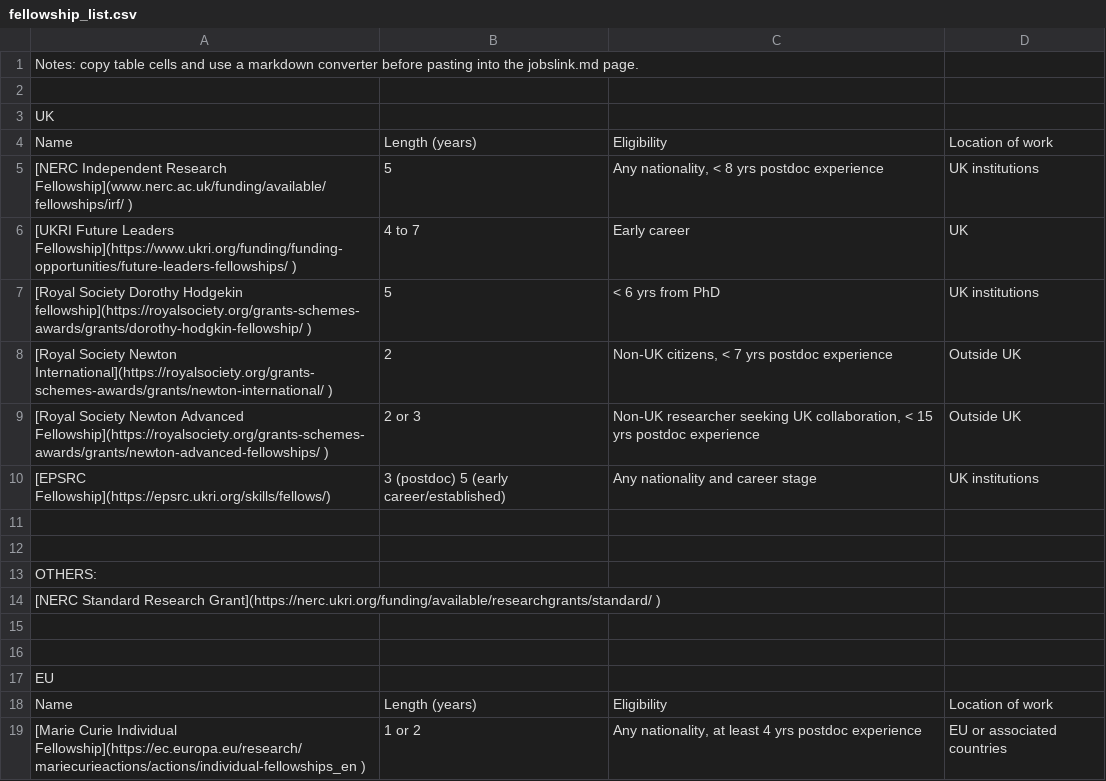
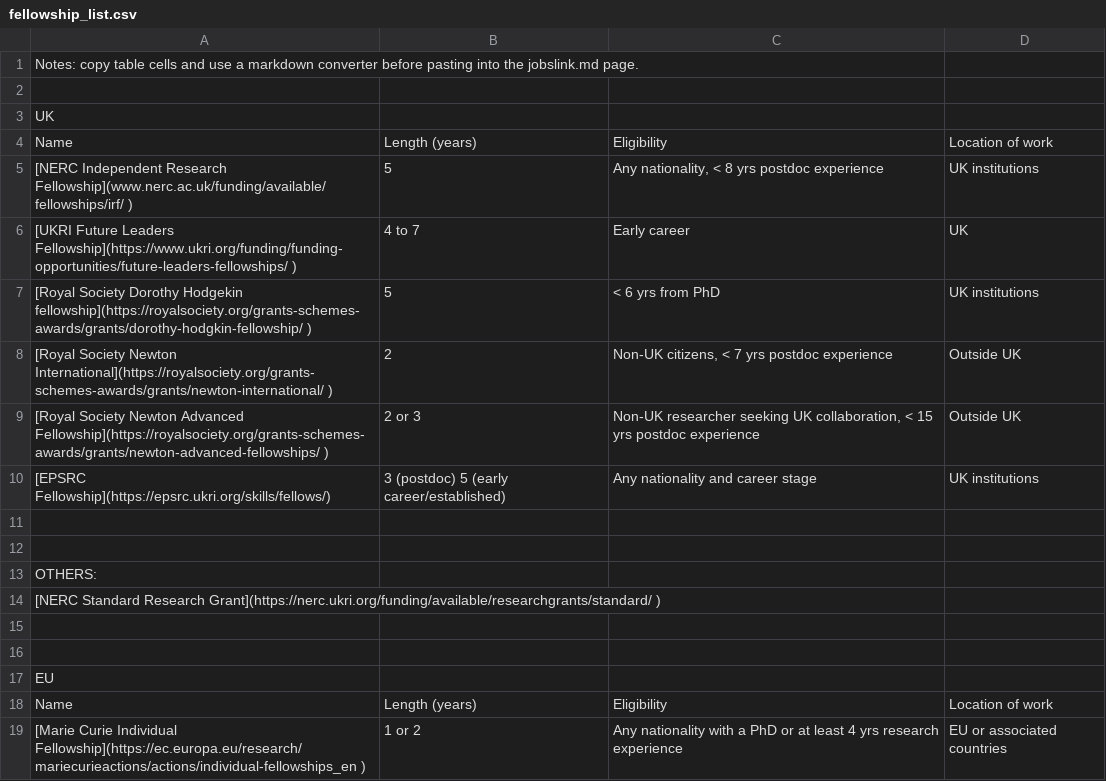
Before and after one commit to iapsoecs/iapsoecs.github.io, a CSV file: career/fellowship_list.csv, drawn as a sheet.

```diff
--- a/career/fellowship_list.csv
+++ b/career/fellowship_list.csv
@@ -18,2 +18,2 @@ EU,,,
 Name,Length (years),Eligibility,Location of work
-[Marie Curie Individual Fellowship](https://ec.europa.eu/research/mariecurieactions/actions/individual-fellowships_en ),1 or 2,"Any nationality, at least 4 yrs postdoc experience",EU or associated countries
+[Marie Curie Individual Fellowship](https://ec.europa.eu/research/mariecurieactions/actions/individual-fellowships_en ),1 or 2,Any nationality with a PhD or at least 4 yrs research experience,EU or associated countries
```
Also changed, not shown: 1 other file.
